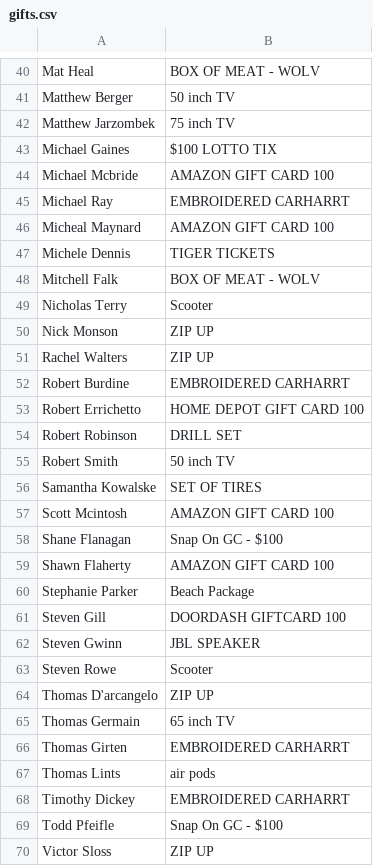
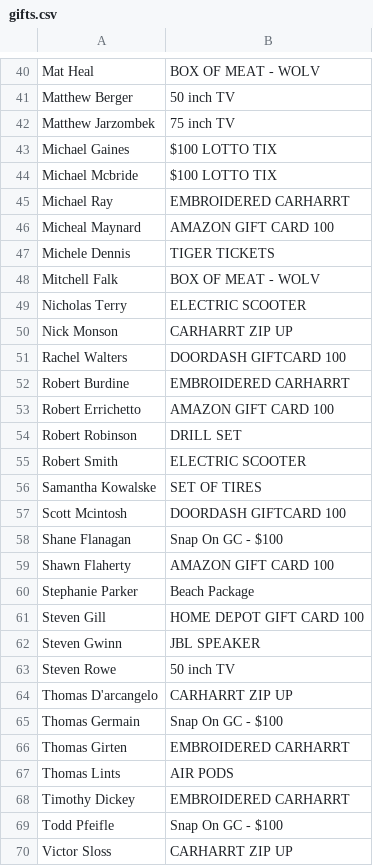
Before and after one commit to kerrybros/christmas-gifts, a CSV file: gifts.csv, drawn as a sheet; only a part is shown, gaps mark what is left out; the diff covers the shown part only.

Commit message:
Update gifts.csv with latest gift assignments

```diff
--- a/gifts.csv
+++ b/gifts.csv
@@ -43,3 +43,3 @@ Matthew Jarzombek,75 inch TV
 Michael Gaines,$100 LOTTO TIX
-Michael Mcbride,AMAZON GIFT CARD 100
+Michael Mcbride,$100 LOTTO TIX
 Michael Ray,EMBROIDERED CARHARRT
@@ -48,11 +48,11 @@ Michele Dennis,TIGER TICKETS
 Mitchell Falk,BOX OF MEAT - WOLV
-Nicholas Terry,Scooter
-Nick Monson,ZIP UP
-Rachel Walters,ZIP UP
+Nicholas Terry,ELECTRIC SCOOTER
+Nick Monson,CARHARRT ZIP UP
+Rachel Walters,DOORDASH GIFTCARD 100
 Robert Burdine,EMBROIDERED CARHARRT
-Robert Errichetto,HOME DEPOT GIFT CARD 100
+Robert Errichetto,AMAZON GIFT CARD 100
 Robert Robinson,DRILL SET
-Robert Smith,50 inch TV
+Robert Smith,ELECTRIC SCOOTER
 Samantha Kowalske,SET OF TIRES
-Scott Mcintosh,AMAZON GIFT CARD 100
+Scott Mcintosh,DOORDASH GIFTCARD 100
 Shane Flanagan,Snap On GC - $100
@@ -60,11 +60,11 @@ Shawn Flaherty,AMAZON GIFT CARD 100
 Stephanie Parker,Beach Package
-Steven Gill,DOORDASH GIFTCARD 100
+Steven Gill,HOME DEPOT GIFT CARD 100
 Steven Gwinn,JBL SPEAKER
-Steven Rowe,Scooter
-Thomas D'arcangelo,ZIP UP
-Thomas Germain,65 inch TV
+Steven Rowe,50 inch TV
+Thomas D'arcangelo,CARHARRT ZIP UP
+Thomas Germain,Snap On GC - $100
 Thomas Girten,EMBROIDERED CARHARRT
-Thomas Lints,air pods
+Thomas Lints,AIR PODS
 Timothy Dickey,EMBROIDERED CARHARRT
 Todd Pfeifle,Snap On GC - $100
-Victor Sloss,ZIP UP
+Victor Sloss,CARHARRT ZIP UP
```
Also changed, not shown: 10 edited cells elsewhere in this file.
